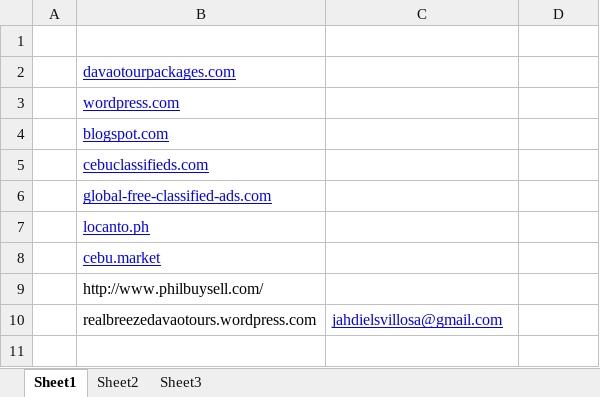
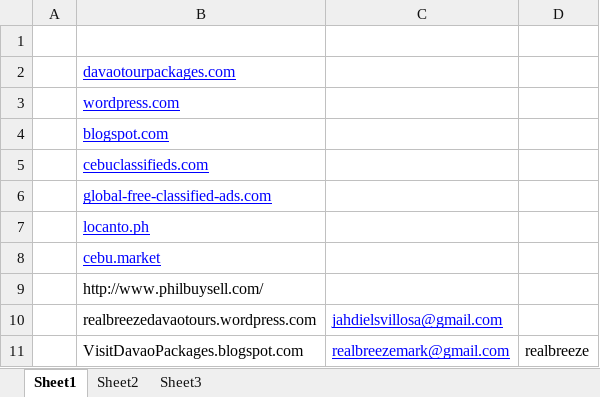
Before and after one commit to assalvatierra/SEO2017, an Excel workbook: BackLinks.xlsx, sheet Sheet1, drawn as a sheet; values as stored, in another font and other column widths than the file's, no borders; the diff names each change by its address in the sheet, - before the commit and + after, or states it on an @@ line.

```diff
--- a/BackLinks.xlsx (sheet Sheet1)
+++ b/BackLinks.xlsx (sheet Sheet1)
+row 11:  | VisitDavaoPackages.blogspot.com | realbreezemark@gmail.com | realbreeze
```
Also changed, not shown: classifiedAds.xlsx.
